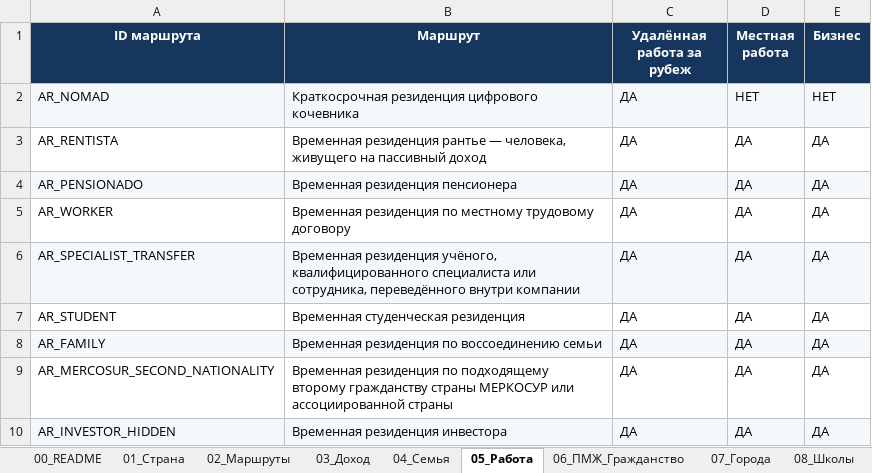
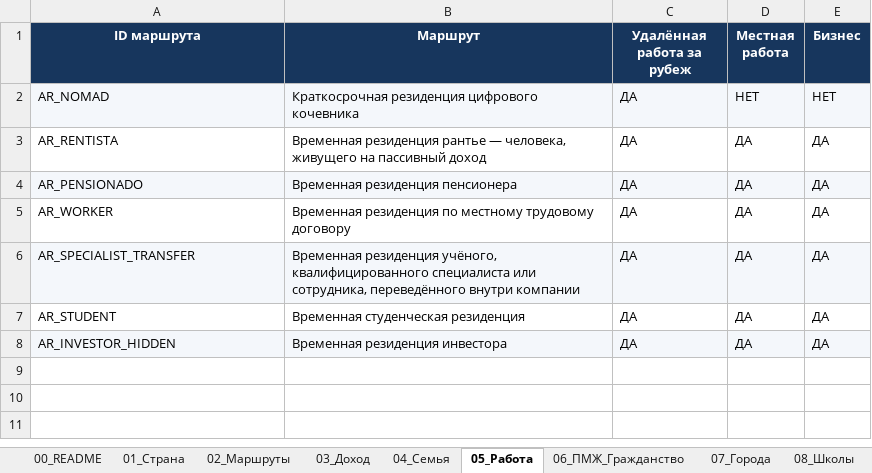
Before and after one commit to SankhipKate/countrymatcher, an Excel workbook: docs/research/argentina/argentina-research-v3.0.xlsx, sheet 05_Работа, drawn as a sheet; values as stored, in another font and other column widths than the file's, no borders; the diff names each change by its address in the sheet, - before the commit and + after, or states it on an @@ line.

```diff
--- a/docs/research/argentina/argentina-research-v3.0.xlsx (sheet 05_Работа)
+++ b/docs/research/argentina/argentina-research-v3.0.xlsx (sheet 05_Работа)
-row 8: AR_FAMILY | Временная резиденция по воссоединению семьи | ДА | ДА | ДА
-row 9: AR_MERCOSUR_SECOND_NATIONALITY | Временная резиденция по подходящему второму гражданству страны МЕРКОСУР или ассоциированной страны | ДА | ДА | ДА
```
Also changed, not shown: sheet 02_Маршруты, sheet 06_ПМЖ_Гражданство, sheet 03_Доход, sheet 11_Источники, sheet 04_Семья, sheet 16_QA, 6 more sheets, 20 other files.
